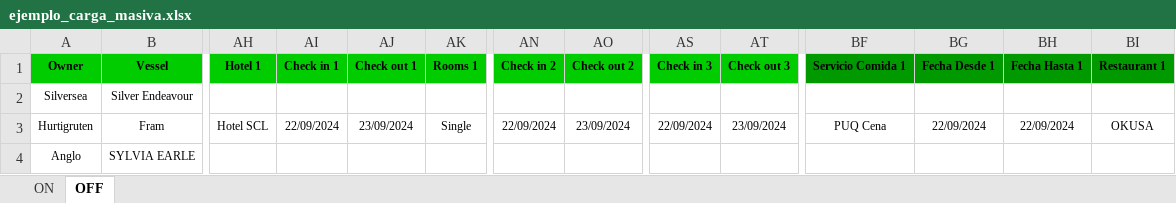
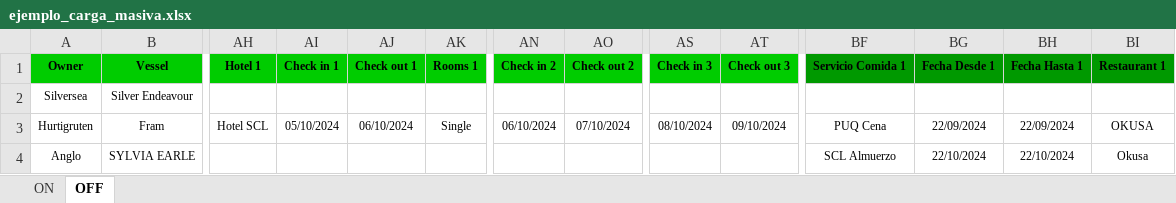
Before and after one commit to EstrellaV36/bd_shacketons, an Excel workbook: ejemplo_carga_masiva.xlsx, sheet OFF, drawn as a sheet; only a part is shown, gaps mark what is left out; values as stored, in another font and other column widths than the file's, no borders; the diff names each change by its address in the sheet, - before the commit and + after, or states it on an @@ line.

```diff
--- a/ejemplo_carga_masiva.xlsx (sheet OFF)
+++ b/ejemplo_carga_masiva.xlsx (sheet OFF)
-AI3 (Check in 1): 22/09/2024
+AI3 (Check in 1): 05/10/2024
-AJ3 (Check out 1): 23/09/2024
+AJ3 (Check out 1): 06/10/2024
-AN3 (Check in 2): 22/09/2024
+AN3 (Check in 2): 06/10/2024
-AO3 (Check out 2): 23/09/2024
+AO3 (Check out 2): 07/10/2024
-AS3 (Check in 3): 22/09/2024
+AS3 (Check in 3): 08/10/2024
-AT3 (Check out 3): 23/09/2024
+AT3 (Check out 3): 09/10/2024
-BF4 (Servicio Comida 1): (empty)
+BF4 (Servicio Comida 1): SCL Almuerzo
-BG4 (Fecha Desde 1): (empty)
+BG4 (Fecha Desde 1): 22/10/2024
-BH4 (Fecha Hasta 1): (empty)
+BH4 (Fecha Hasta 1): 22/10/2024
-BI4 (Restaurant 1): (empty)
+BI4 (Restaurant 1): Okusa
```
Also changed, not shown: sheet ON, 8 other files.
